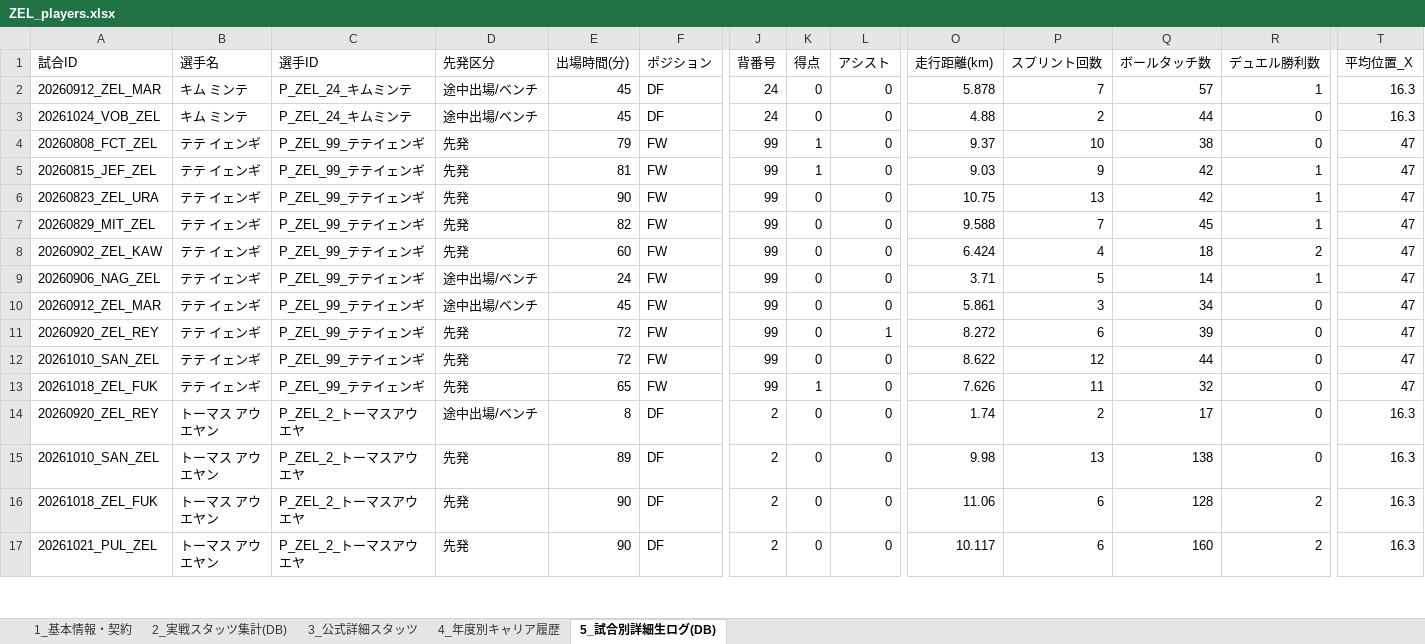
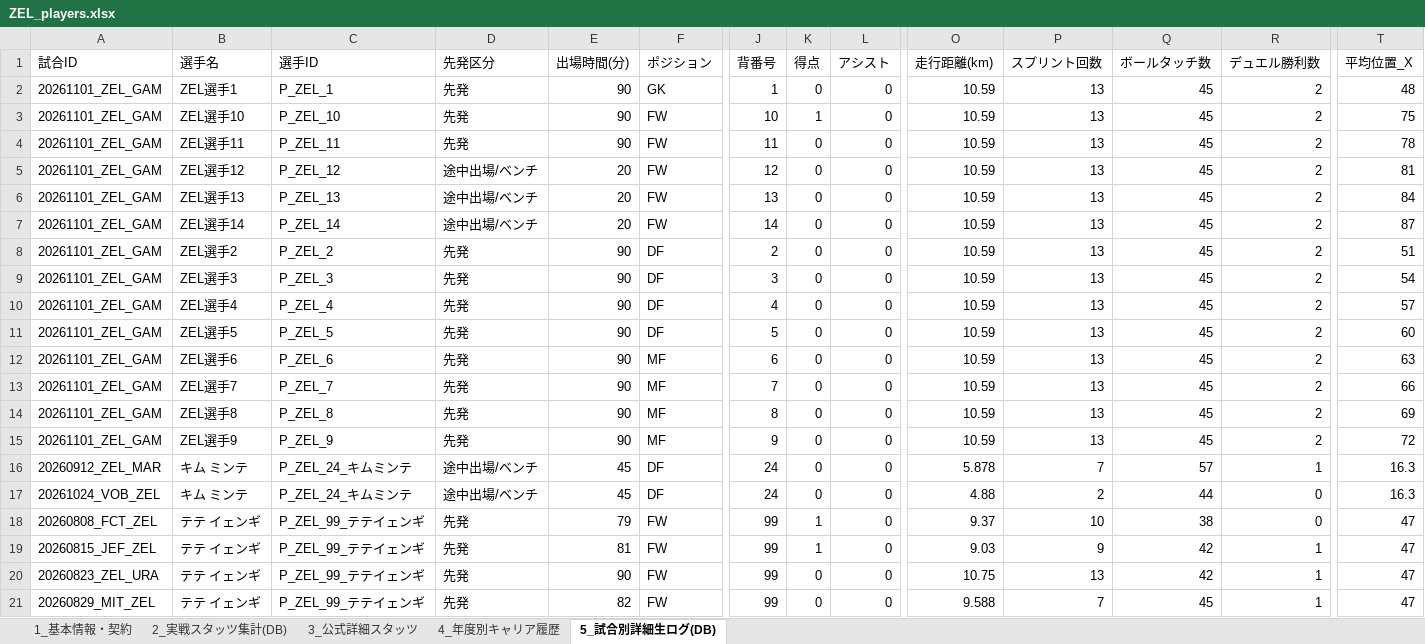
Before and after one commit to anurata/football_rag, an Excel workbook: exports/players/ZEL_players.xlsx, sheet 5_試合別詳細生ログ(DB), drawn as a sheet; only a part is shown, gaps mark what is left out; the shorter side is filled out with more unchanged rows; values as stored, in another font and other column widths than the file's, no borders; rows hold the shown columns only; the diff names each change by its address in the sheet, - before the commit and + after, or states it on an @@ line.

```diff
--- a/exports/players/ZEL_players.xlsx (sheet 5_試合別詳細生ログ(DB))
+++ b/exports/players/ZEL_players.xlsx (sheet 5_試合別詳細生ログ(DB))
+row 2: 20261101_ZEL_GAM | ZEL選手1 | P_ZEL_1 | 先発 | 90 | GK | 1 | 0 | 0 | 10.59 | 13 | 45 | 2 | 48
+row 3: 20261101_ZEL_GAM | ZEL選手10 | P_ZEL_10 | 先発 | 90 | FW | 10 | 1 | 0 | 10.59 | 13 | 45 | 2 | 75
+row 4: 20261101_ZEL_GAM | ZEL選手11 | P_ZEL_11 | 先発 | 90 | FW | 11 | 0 | 0 | 10.59 | 13 | 45 | 2 | 78
+row 5: 20261101_ZEL_GAM | ZEL選手12 | P_ZEL_12 | 途中出場/ベンチ | 20 | FW | 12 | 0 | 0 | 10.59 | 13 | 45 | 2 | 81
+row 6: 20261101_ZEL_GAM | ZEL選手13 | P_ZEL_13 | 途中出場/ベンチ | 20 | FW | 13 | 0 | 0 | 10.59 | 13 | 45 | 2 | 84
+row 7: 20261101_ZEL_GAM | ZEL選手14 | P_ZEL_14 | 途中出場/ベンチ | 20 | FW | 14 | 0 | 0 | 10.59 | 13 | 45 | 2 | 87
+row 8: 20261101_ZEL_GAM | ZEL選手2 | P_ZEL_2 | 先発 | 90 | DF | 2 | 0 | 0 | 10.59 | 13 | 45 | 2 | 51
+row 9: 20261101_ZEL_GAM | ZEL選手3 | P_ZEL_3 | 先発 | 90 | DF | 3 | 0 | 0 | 10.59 | 13 | 45 | 2 | 54
+row 10: 20261101_ZEL_GAM | ZEL選手4 | P_ZEL_4 | 先発 | 90 | DF | 4 | 0 | 0 | 10.59 | 13 | 45 | 2 | 57
+row 11: 20261101_ZEL_GAM | ZEL選手5 | P_ZEL_5 | 先発 | 90 | DF | 5 | 0 | 0 | 10.59 | 13 | 45 | 2 | 60
+row 12: 20261101_ZEL_GAM | ZEL選手6 | P_ZEL_6 | 先発 | 90 | MF | 6 | 0 | 0 | 10.59 | 13 | 45 | 2 | 63
+row 13: 20261101_ZEL_GAM | ZEL選手7 | P_ZEL_7 | 先発 | 90 | MF | 7 | 0 | 0 | 10.59 | 13 | 45 | 2 | 66
+row 14: 20261101_ZEL_GAM | ZEL選手8 | P_ZEL_8 | 先発 | 90 | MF | 8 | 0 | 0 | 10.59 | 13 | 45 | 2 | 69
+row 15: 20261101_ZEL_GAM | ZEL選手9 | P_ZEL_9 | 先発 | 90 | MF | 9 | 0 | 0 | 10.59 | 13 | 45 | 2 | 72
```
Also changed, not shown: exports/players/CER_players.xlsx, exports/players/FCT_players.xlsx, 11 other files.
